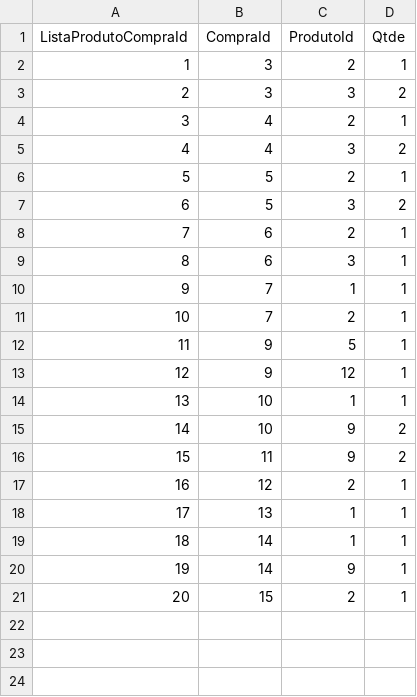
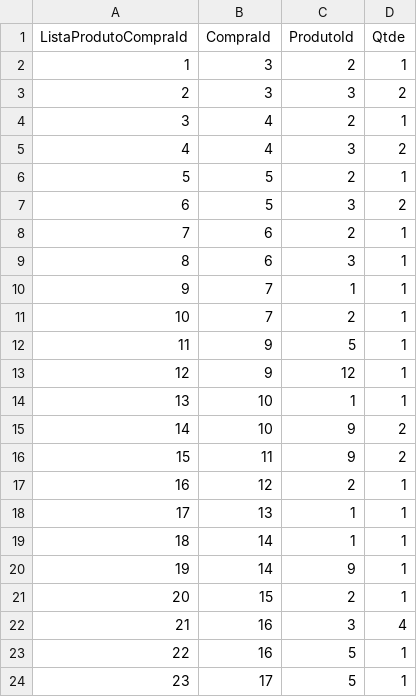
Before and after one commit to rafaelmessiah/single-experience, a CSV file: Tabelas/ListaProdutoCompra.csv, drawn as a sheet; the diff names each change by its address in the sheet, - before the commit and + after, or states it on an @@ line.

```diff
--- a/Tabelas/ListaProdutoCompra.csv
+++ b/Tabelas/ListaProdutoCompra.csv
+row 22: 21 | 16 | 3 | 4
+row 23: 22 | 16 | 5 | 1
+row 24: 23 | 17 | 5 | 1
```
Also changed, not shown: Tabelas/Carrinho.csv, Tabelas/Compra.csv, 24 other files.
